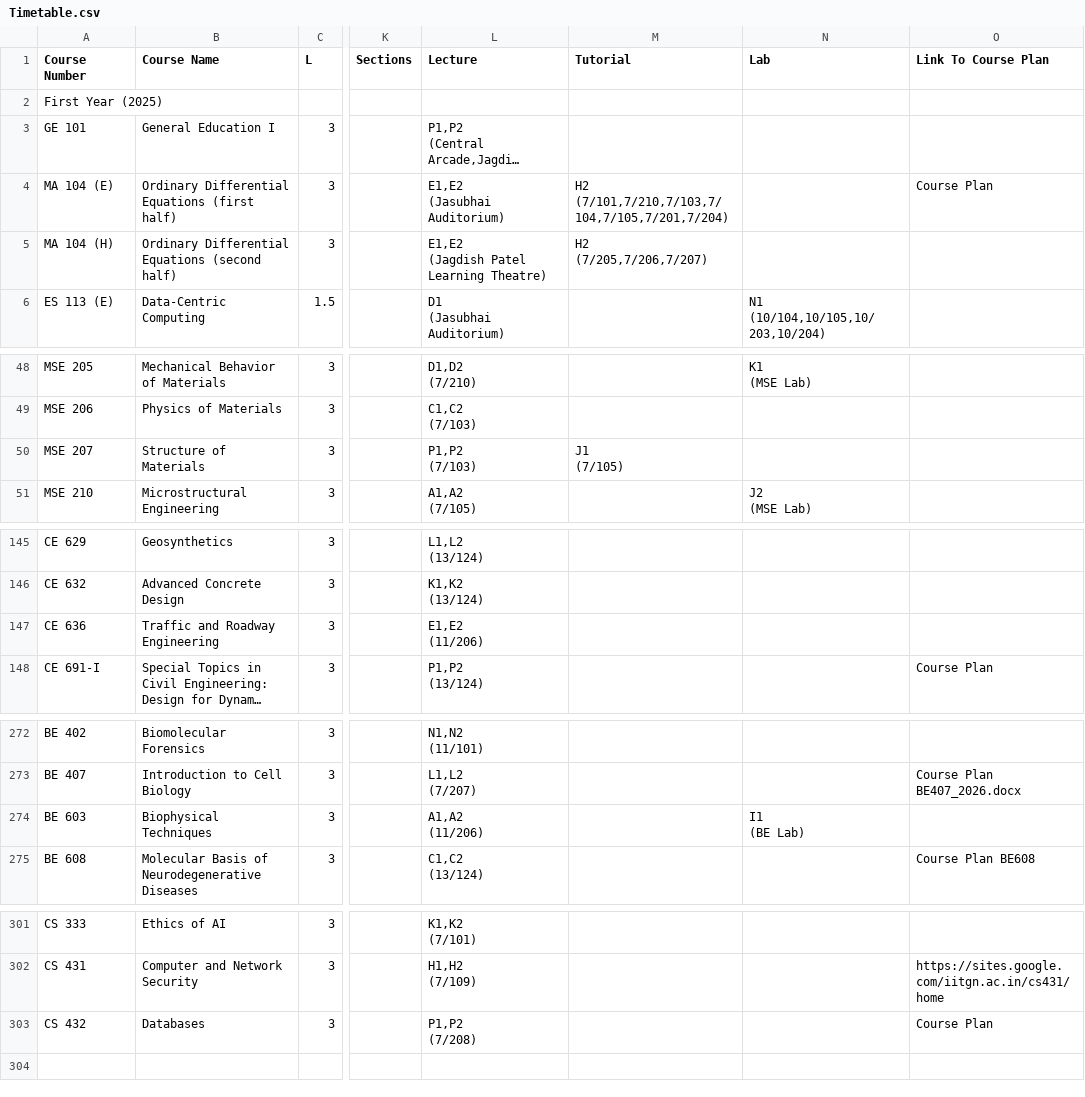
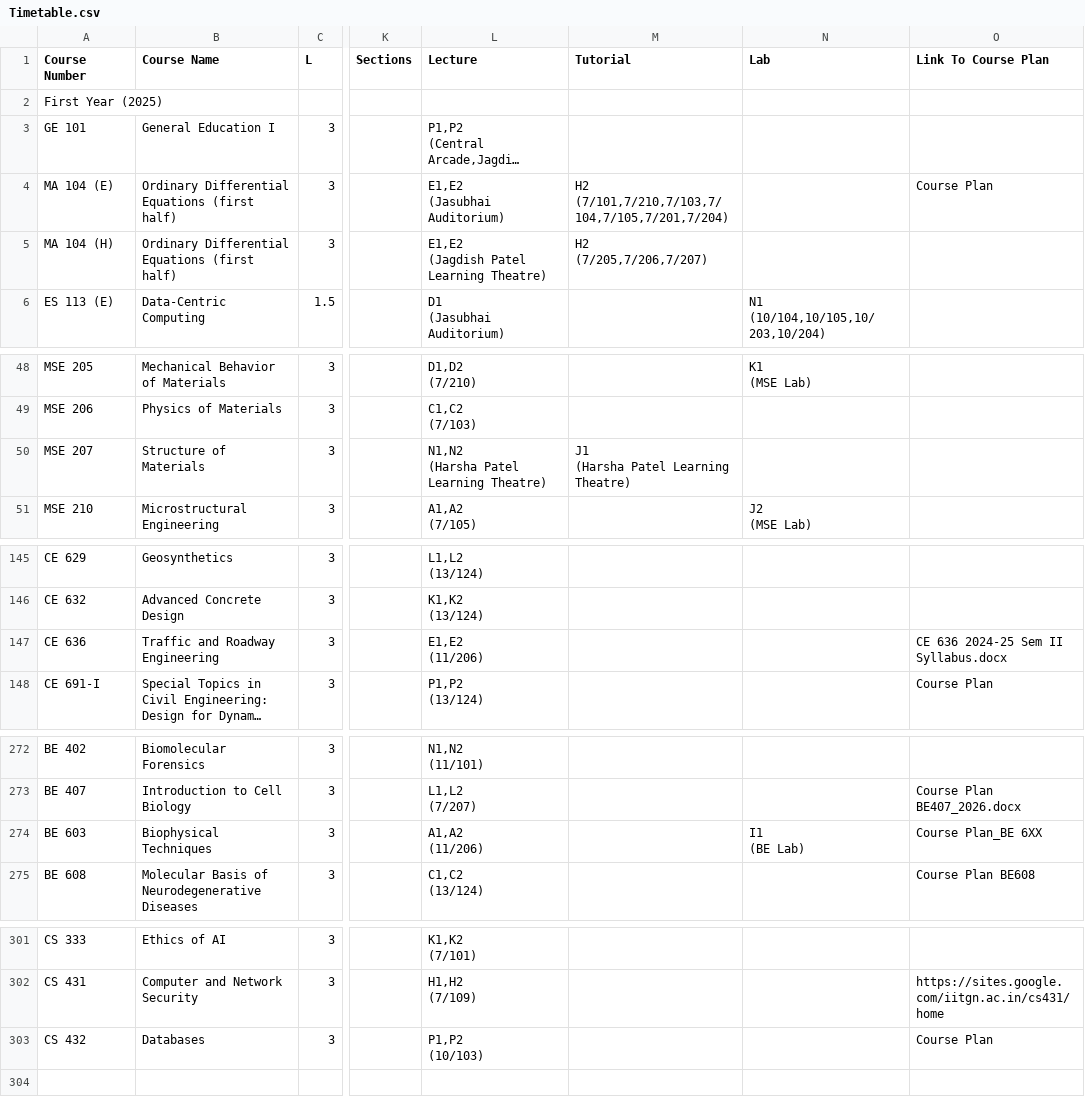
Before and after one commit to Naveen-Pal/timetable, a CSV file: Timetable.csv, drawn as a sheet; only a part is shown, gaps mark what is left out; long unchanged cells end in …; ↵ is a line break in a cell; the diff covers the shown part only; the diff names each change by its address in the sheet, - before the commit and + after, or states it on an @@ line.

```diff
--- a/Timetable.csv
+++ b/Timetable.csv
-B5 (Course Name): Ordinary Differential Equations (second half)
+B5 (Course Name): Ordinary Differential Equations (first half)
-L50 (Lecture): P1,P2 ↵ (7/103)
+L50 (Lecture): N1,N2 ↵ (Harsha Patel Learning Theatre)
-M50 (Tutorial): J1 ↵ (7/105)
+M50 (Tutorial): J1 ↵ (Harsha Patel Learning Theatre)
-O147 (Link To Course Plan): (empty)
+O147 (Link To Course Plan): CE 636 2024-25 Sem II Syllabus.docx
-O274 (Link To Course Plan): (empty)
+O274 (Link To Course Plan): Course Plan_BE 6XX
-L303 (Lecture): P1,P2 ↵ (7/208)
+L303 (Lecture): P1,P2 ↵ (10/103)
```
Also changed, not shown: 1 edited cell elsewhere in this file, Updated_Processed_Timetable.csv.
